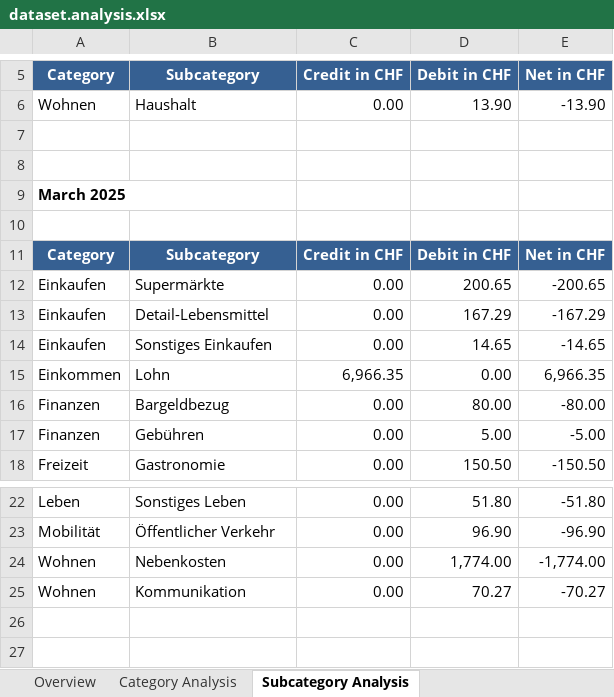
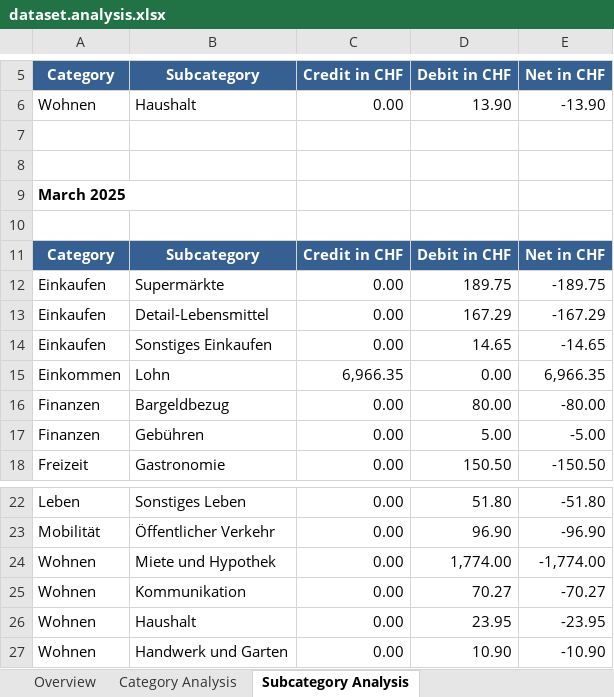
Before and after one commit to rauricus/Budget-Analysis-Tool, an Excel workbook: data/reference/output/dataset.analysis.xlsx, sheet Subcategory Analysis, drawn as a sheet; only a part is shown, gaps mark what is left out; values as stored, in another font and other column widths than the file's, no borders; the diff names each change by its address in the sheet, - before the commit and + after, or states it on an @@ line.

```diff
--- a/data/reference/output/dataset.analysis.xlsx (sheet Subcategory Analysis)
+++ b/data/reference/output/dataset.analysis.xlsx (sheet Subcategory Analysis)
-D12 (Debit in CHF): 200.65
+D12 (Debit in CHF): 189.75
-E12 (Net in CHF): -200.65
+E12 (Net in CHF): -189.75
-B24 (Subcategory): Nebenkosten
+B24 (Subcategory): Miete und Hypothek
+row 26: Wohnen | Haushalt | 0.00 | 23.95 | -23.95
+row 27: Wohnen | Handwerk und Garten | 0.00 | 10.90 | -10.90
```
Also changed, not shown: sheet Category Analysis, sheet Overview, charts or pictures, 3 other files.
